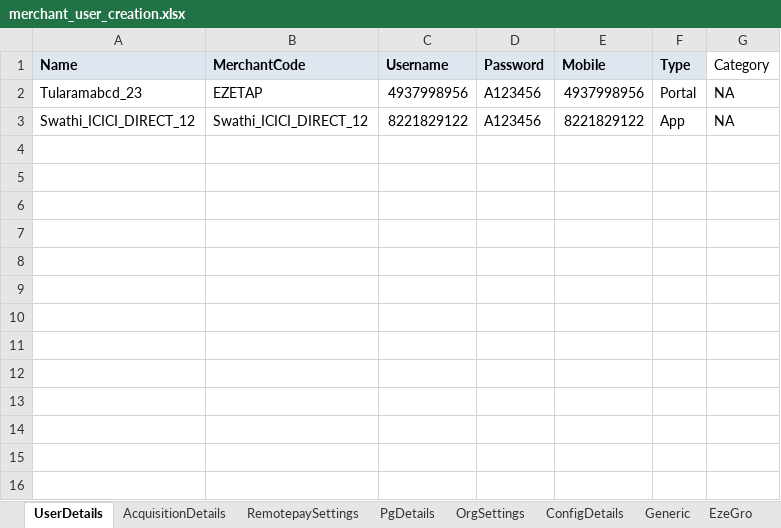
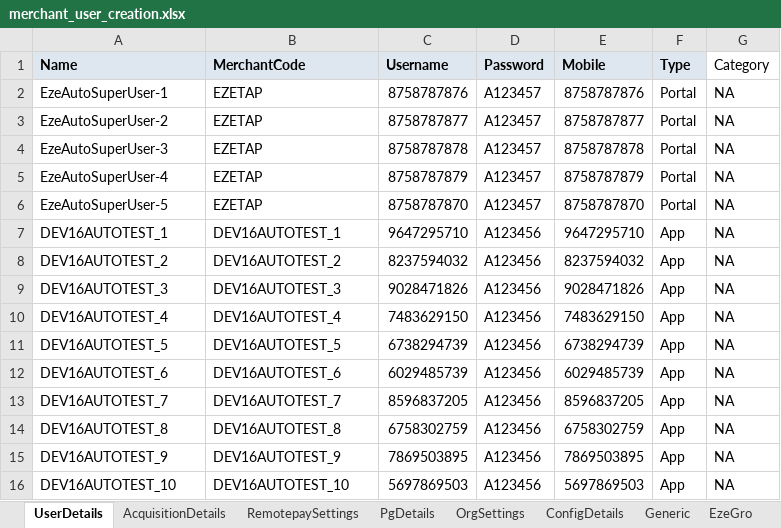
Before and after one commit to tularamsa1/ezeauto-rearch-automation-claude, an Excel workbook: DataProvider/merchant_user_creation.xlsx, sheet UserDetails, drawn as a sheet; values as stored, in another font and other column widths than the file's, no borders; removed rows and columns are numbered as before the commit, all else as after; the diff names each change by its address in the sheet, - before the commit and + after, or states it on an @@ line.

```diff
--- a/DataProvider/merchant_user_creation.xlsx (sheet UserDetails)
+++ b/DataProvider/merchant_user_creation.xlsx (sheet UserDetails)
+row 2: EzeAutoSuperUser-1 | EZETAP | 8758787876 | A123457 | 8758787876 | Portal | NA
-A3 (Name): Tularamabcd_23
+A3 (Name): EzeAutoSuperUser-2
-C3 (Username): 4937998956
+C3 (Username): 8758787877
-D3 (Password): A123456
+D3 (Password): A123457
-E3 (Mobile): 4937998956
+E3 (Mobile): 8758787877
-row 3: Swathi_ICICI_DIRECT_12 | Swathi_ICICI_DIRECT_12 | 8221829122 | A123456 | 8221829122 | App | NA
+row 4: EzeAutoSuperUser-3 | EZETAP | 8758787878 | A123457 | 8758787878 | Portal | NA
+row 5: EzeAutoSuperUser-4 | EZETAP | 8758787879 | A123457 | 8758787879 | Portal | NA
+row 6: EzeAutoSuperUser-5 | EZETAP | 8758787870 | A123457 | 8758787870 | Portal | NA
+row 7: DEV16AUTOTEST_1 | DEV16AUTOTEST_1 | 9647295710 | A123456 | 9647295710 | App | NA
+row 8: DEV16AUTOTEST_2 | DEV16AUTOTEST_2 | 8237594032 | A123456 | 8237594032 | App | NA
+row 9: DEV16AUTOTEST_3 | DEV16AUTOTEST_3 | 9028471826 | A123456 | 9028471826 | App | NA
+row 10: DEV16AUTOTEST_4 | DEV16AUTOTEST_4 | 7483629150 | A123456 | 7483629150 | App | NA
+row 11: DEV16AUTOTEST_5 | DEV16AUTOTEST_5 | 6738294739 | A123456 | 6738294739 | App | NA
+row 12: DEV16AUTOTEST_6 | DEV16AUTOTEST_6 | 6029485739 | A123456 | 6029485739 | App | NA
+row 13: DEV16AUTOTEST_7 | DEV16AUTOTEST_7 | 8596837205 | A123456 | 8596837205 | App | NA
+row 14: DEV16AUTOTEST_8 | DEV16AUTOTEST_8 | 6758302759 | A123456 | 6758302759 | App | NA
+row 15: DEV16AUTOTEST_9 | DEV16AUTOTEST_9 | 7869503895 | A123456 | 7869503895 | App | NA
+row 16: DEV16AUTOTEST_10 | DEV16AUTOTEST_10 | 5697869503 | A123456 | 5697869503 | App | NA
```
Also changed, not shown: DataProvider/TestCasesDetail.xlsx, 2 other files.
